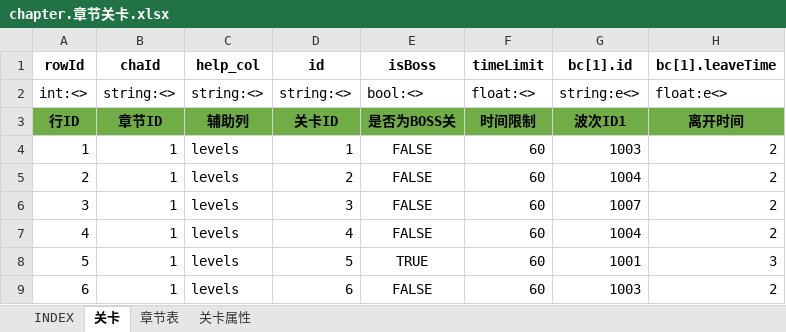
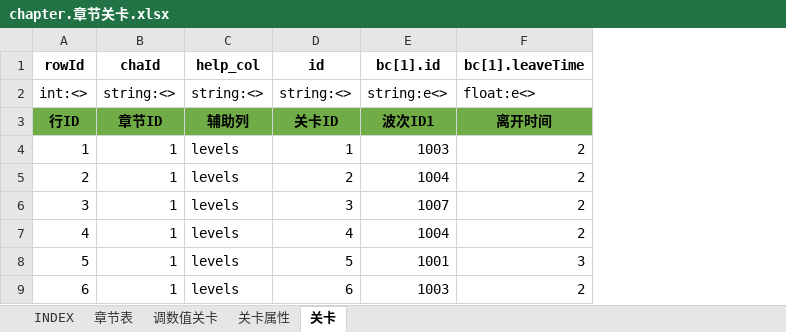
Before and after one commit to hataksumo/UIDesigner, an Excel workbook: Excel/chapter.章节关卡.xlsx, sheet 关卡, drawn as a sheet; only a part is shown; values as stored, in another font and other column widths than the file's, no borders; the diff names each change by its address in the sheet, - before the commit and + after, or states it on an @@ line.

```diff
--- a/Excel/chapter.章节关卡.xlsx (sheet 关卡)
+++ b/Excel/chapter.章节关卡.xlsx (sheet 关卡)
+sheet tab: 调数值关卡
@@ sheet tab order changed: INDEX | 章节表 | 调数值关卡 | 关卡属性 | 关卡 @@
-column E (isBoss), rows 2-9: bool:<> | 是否为BOSS关 | FALSE | FALSE | FALSE | FALSE | TRUE | FALSE
-column F (timeLimit), rows 2-9: float:<> | 时间限制 | 60 | 60 | 60 | 60 | 60 | 60
```
Also changed, not shown: sheet 章节表, sheet INDEX, charts or pictures, Excel/monster.怪物.xlsx, Excel/skill.技能.xlsx.
